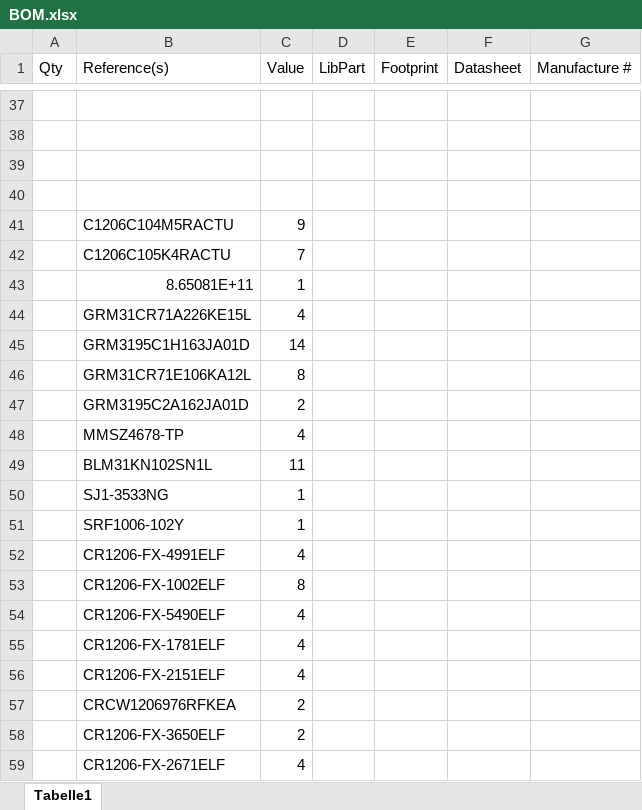
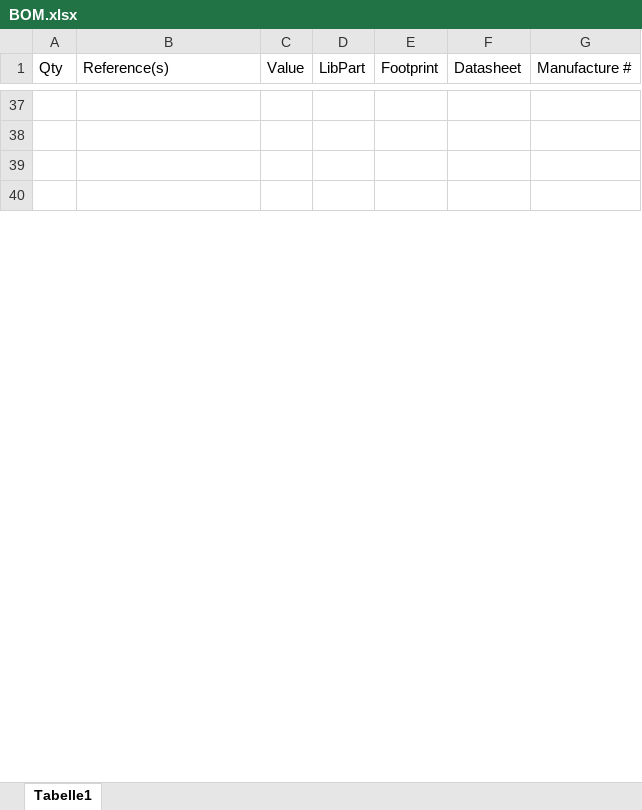
Before and after one commit to fablabcb/CitRad-SensorUnit, an Excel workbook: Hardware/Radar_Amp/BOM.xlsx, sheet Tabelle1, drawn as a sheet; only a part is shown, gaps mark what is left out; values as stored, in another font and other column widths than the file's, no borders; removed rows and columns are numbered as before the commit, all else as after; the diff covers the shown part only; the diff names each change by its address in the sheet, - before the commit and + after, or states it on an @@ line.

```diff
--- a/Hardware/Radar_Amp/BOM.xlsx (sheet Tabelle1)
+++ b/Hardware/Radar_Amp/BOM.xlsx (sheet Tabelle1)
-row 41:  | C1206C104M5RACTU | 9
-row 42:  | C1206C105K4RACTU | 7
-row 43:  | 8.65081E+11 | 1
-row 44:  | GRM31CR71A226KE15L | 4
-row 45:  | GRM3195C1H163JA01D | 14
-row 46:  | GRM31CR71E106KA12L | 8
-row 47:  | GRM3195C2A162JA01D | 2
-row 48:  | MMSZ4678-TP | 4
-row 49:  | BLM31KN102SN1L | 11
-row 50:  | SJ1-3533NG | 1
-row 51:  | SRF1006-102Y | 1
-row 52:  | CR1206-FX-4991ELF | 4
-row 53:  | CR1206-FX-1002ELF | 8
-row 54:  | CR1206-FX-5490ELF | 4
-row 55:  | CR1206-FX-1781ELF | 4
-row 56:  | CR1206-FX-2151ELF | 4
-row 57:  | CRCW1206976RFKEA | 2
-row 58:  | CR1206-FX-3650ELF | 2
-row 59:  | CR1206-FX-2671ELF | 4
```
Also changed, not shown: 35 added rows and 16 removed rows elsewhere in this sheet, 6 other files.
